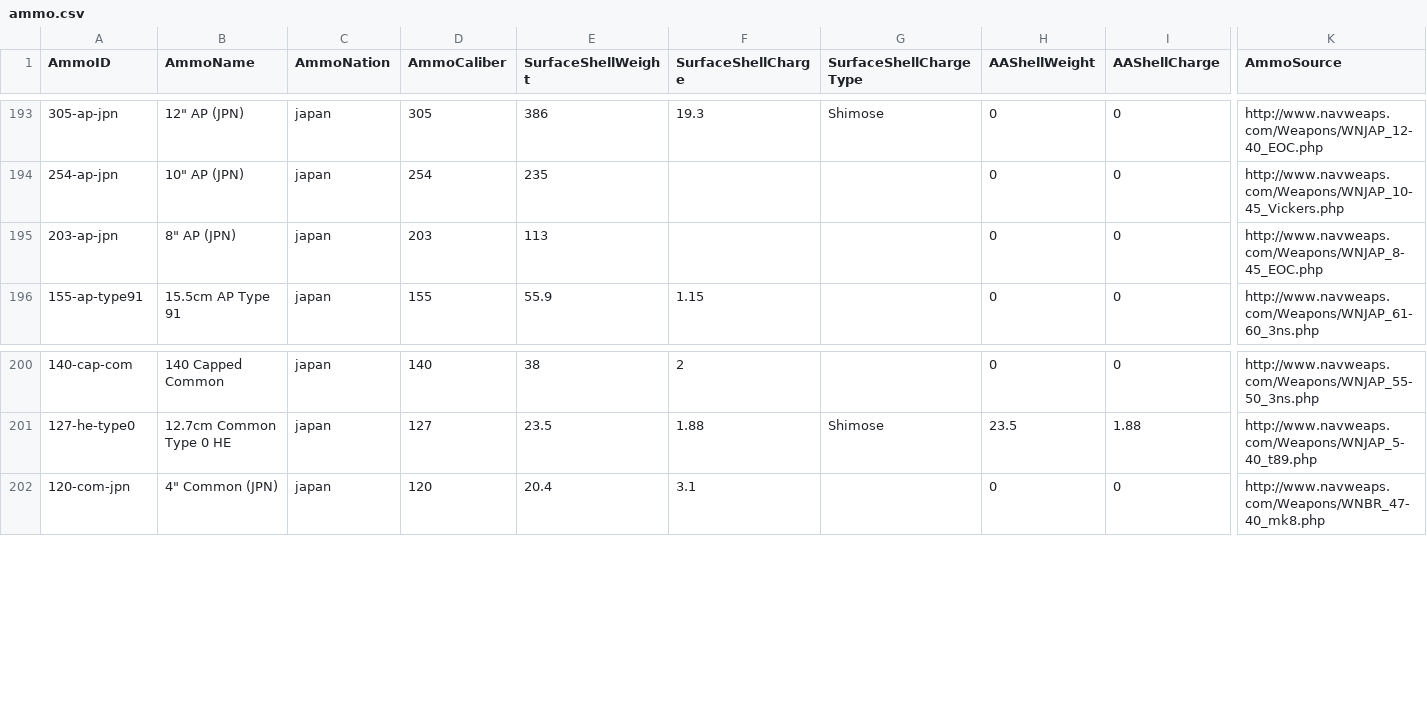
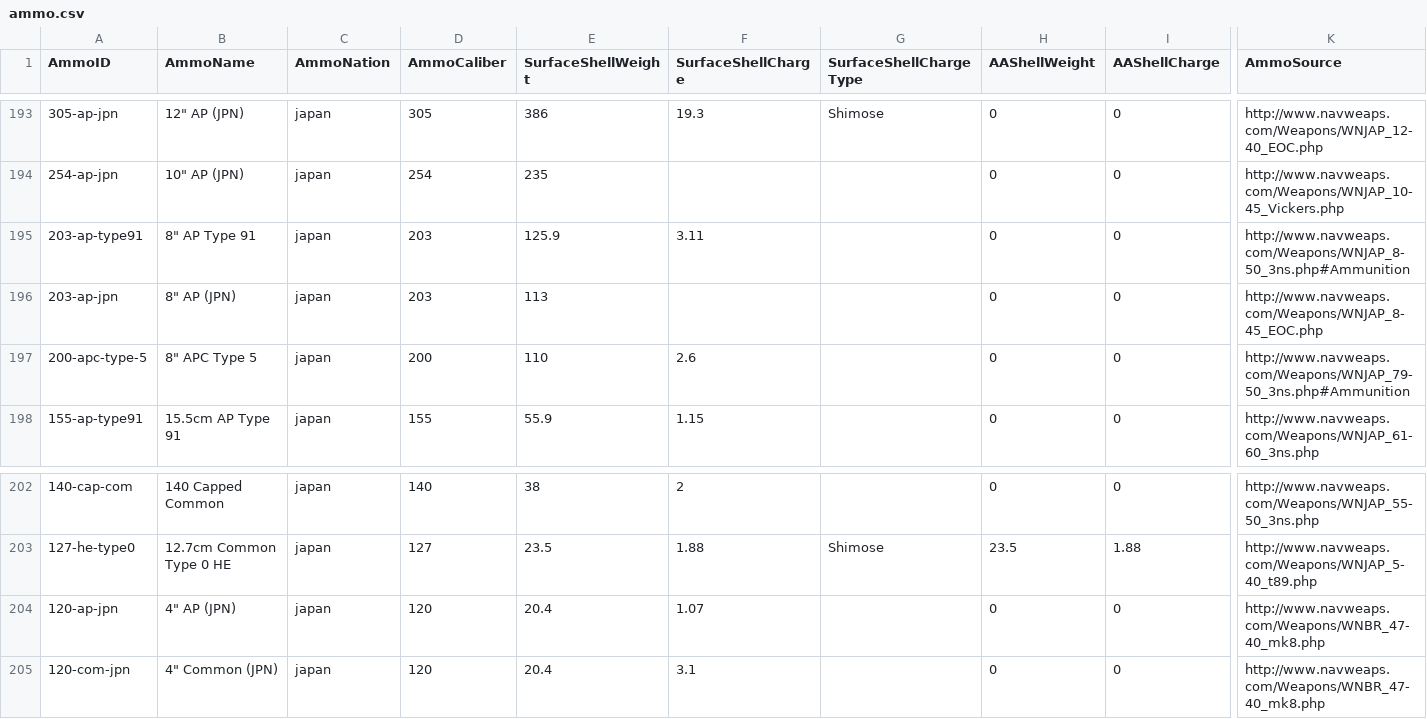
Before and after one commit to jasonmarcher/ferrous-dressed-vessels, a CSV file: res/prebuilt/ammo.csv, drawn as a sheet; only a part is shown, gaps mark what is left out; rows hold the shown columns only; the diff names each change by its address in the sheet, - before the commit and + after, or states it on an @@ line.

```diff
--- a/res/prebuilt/ammo.csv
+++ b/res/prebuilt/ammo.csv
+row 195: 203-ap-type91 | 8" AP Type 91 | japan | 203 | 125.9 | 3.11 |  | 0 | 0 | http://www.navweaps.com/Weapons/WNJAP_8-50_3ns.php#Ammunition
+row 197: 200-apc-type-5 | 8" APC Type 5 | japan | 200 | 110 | 2.6 |  | 0 | 0 | http://www.navweaps.com/Weapons/WNJAP_79-50_3ns.php#Ammunition
+row 204: 120-ap-jpn | 4" AP (JPN) | japan | 120 | 20.4 | 1.07 |  | 0 | 0 | http://www.navweaps.com/Weapons/WNBR_47-40_mk8.php
```
Also changed, not shown: res/prebuilt/batteries.csv, res/prebuilt/gun-mounts.csv, 4 other files.
